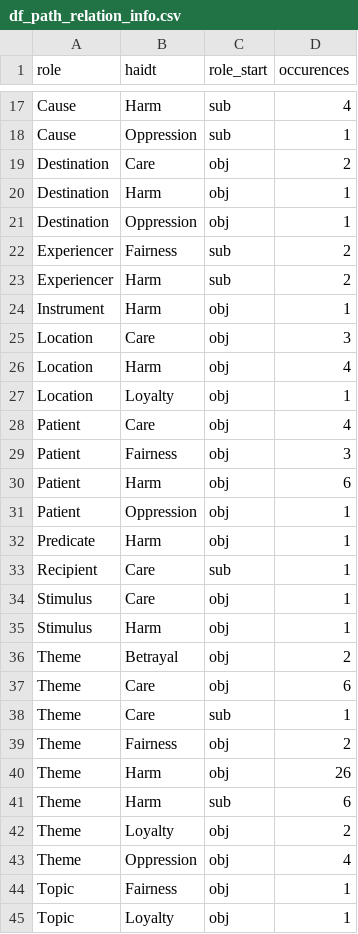
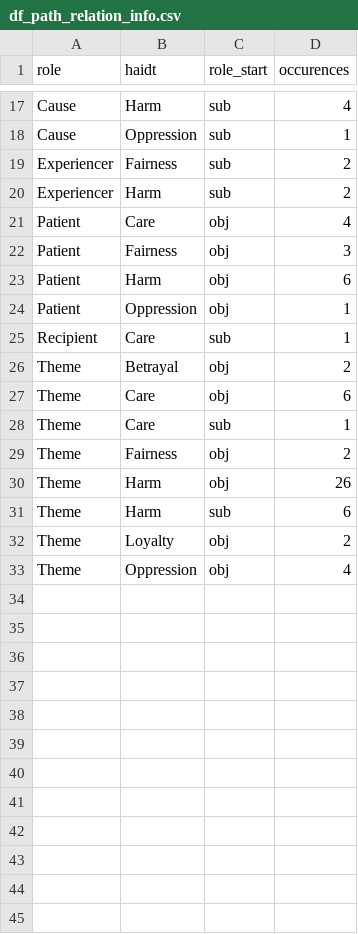
Before and after one commit to Frankgamer97/ValuesFromText, a CSV file: src/data/preprocessed/df_path_relation_info.csv, drawn as a sheet; only a part is shown, gaps mark what is left out; the diff names each change by its address in the sheet, - before the commit and + after, or states it on an @@ line.

```diff
--- a/src/data/preprocessed/df_path_relation_info.csv
+++ b/src/data/preprocessed/df_path_relation_info.csv
-row 19: Destination | Care | obj | 2
-row 20: Destination | Harm | obj | 1
-row 21: Destination | Oppression | obj | 1
-row 24: Instrument | Harm | obj | 1
-row 25: Location | Care | obj | 3
-row 26: Location | Harm | obj | 4
-row 27: Location | Loyalty | obj | 1
-row 32: Predicate | Harm | obj | 1
-row 34: Stimulus | Care | obj | 1
-row 35: Stimulus | Harm | obj | 1
-row 44: Topic | Fairness | obj | 1
-row 45: Topic | Loyalty | obj | 1
```
Also changed, not shown: src/data/preprocessed/df_path_info.csv, 8 other files.
